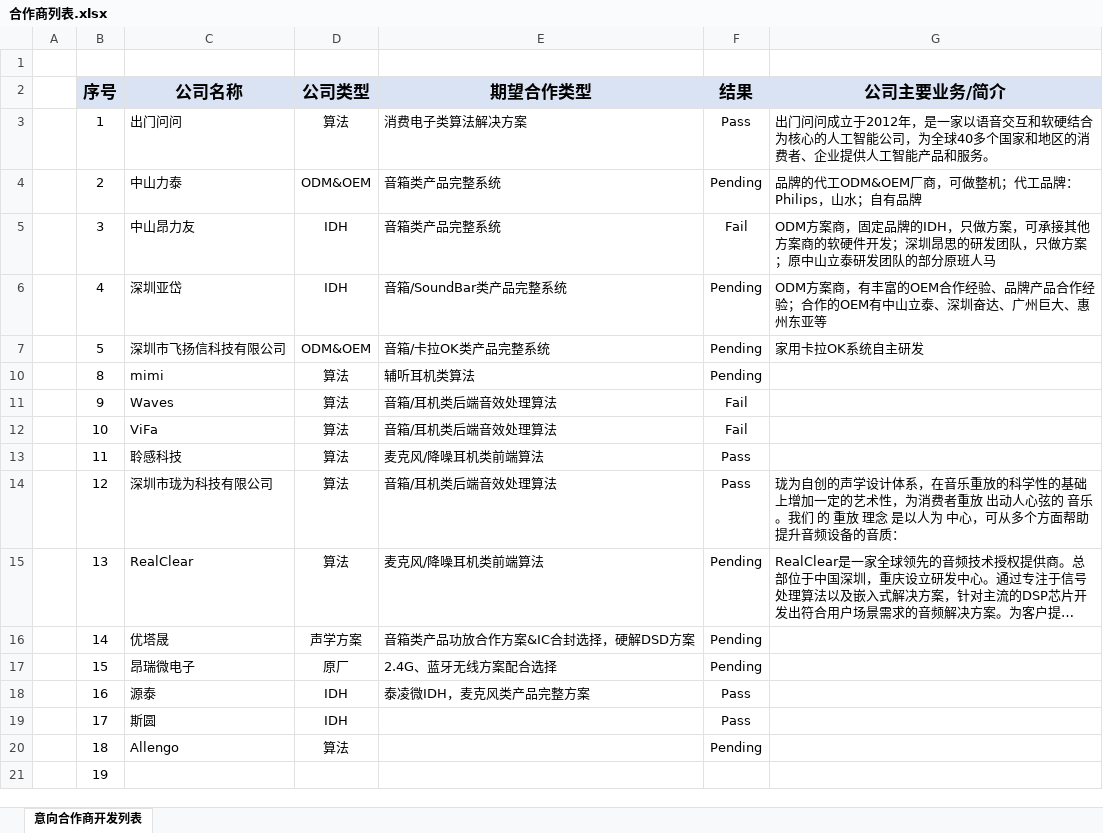
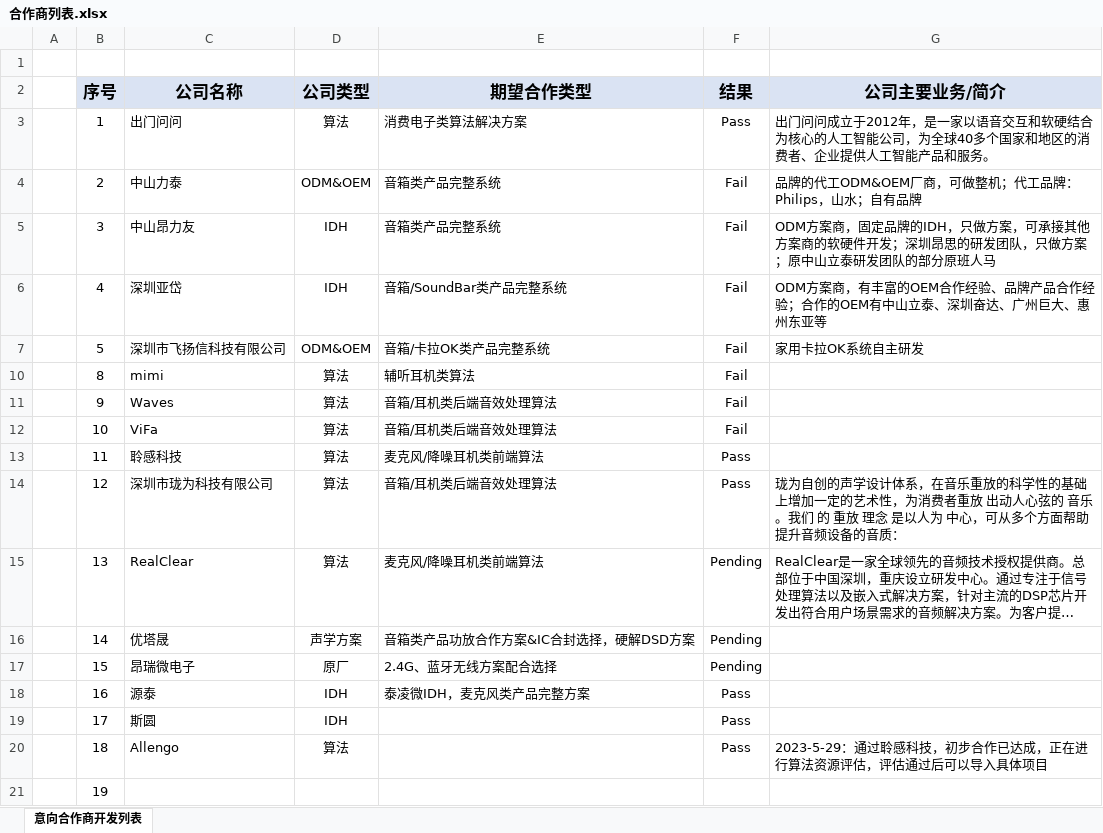
Before and after one commit to rosabai666/soundec, an Excel workbook: 2023/04合作商资料/合作商列表.xlsx, sheet 意向合作商开发列表, drawn as a sheet; long unchanged cells end in …; values as stored, in another font and other column widths than the file's, no borders; conditional formats not drawn; the diff names each change by its address in the sheet, - before the commit and + after, or states it on an @@ line.

```diff
--- a/2023/04合作商资料/合作商列表.xlsx (sheet 意向合作商开发列表)
+++ b/2023/04合作商资料/合作商列表.xlsx (sheet 意向合作商开发列表)
-F4 (结果): Pending
+F4 (结果): Fail
-F6:F7 (结果): Pending
+F6:F7 (结果): Fail
-F10 (结果): Pending
+F10 (结果): Fail
-F20 (结果): Pending
+F20 (结果): Pass
-G20 (公司主要业务/简介): (empty)
+G20 (公司主要业务/简介): 2023-5-29：通过聆感科技，初步合作已达成，正在进行算法资源评估，评估通过后可以导入具体项目
```
Also changed, not shown: 21 other files.
